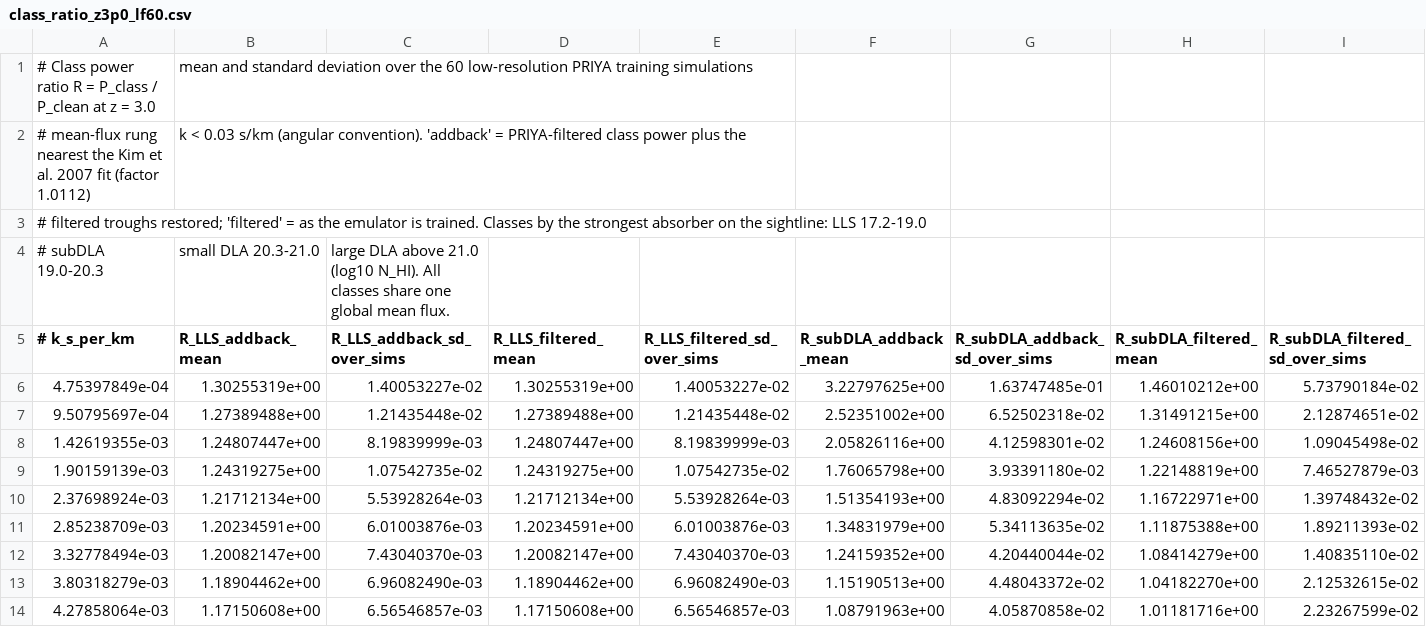
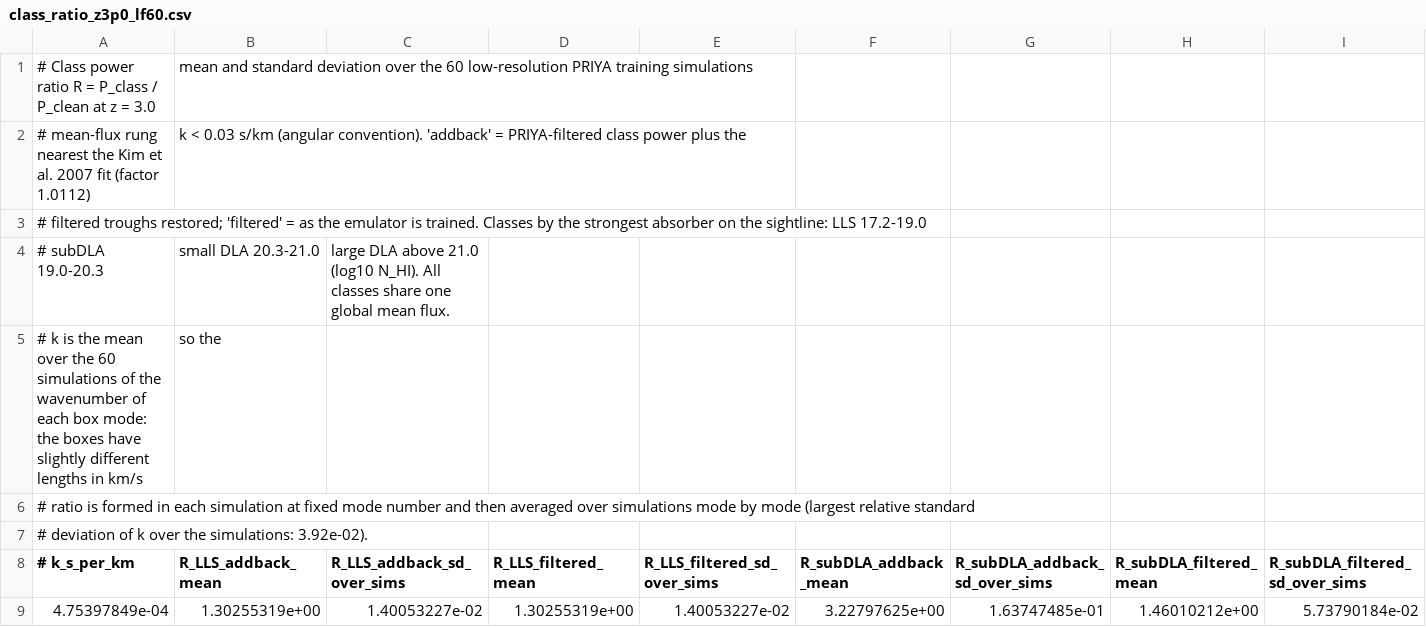
Before and after one commit to jibanCat/hcd_priya, a CSV file: docs/figures/data/class_ratio_z3p0_lf60.csv, drawn as a sheet; only a part is shown; the shorter side is filled out with more unchanged rows; rows hold the shown columns only; the diff names each change by its address in the sheet, - before the commit and + after, or states it on an @@ line.

```diff
--- a/docs/figures/data/class_ratio_z3p0_lf60.csv
+++ b/docs/figures/data/class_ratio_z3p0_lf60.csv
+row 5: # k is the mean over the 60 simulations of the wavenumber of each box mode: the boxes have slightly different lengths in km/s | so the
+row 6: # ratio is formed in each simulation at fixed mode number and then averaged over simulations mode by mode (largest relative standard
+row 7: # deviation of k over the simulations: 3.92e-02).
```
Also changed, not shown: 7 other files.
